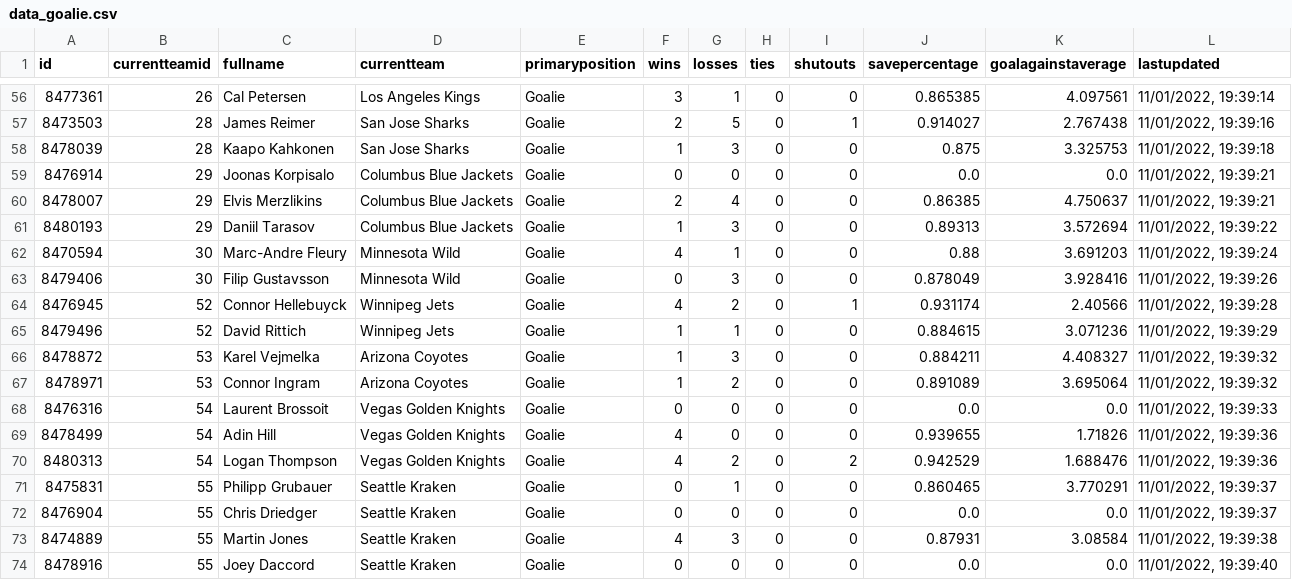
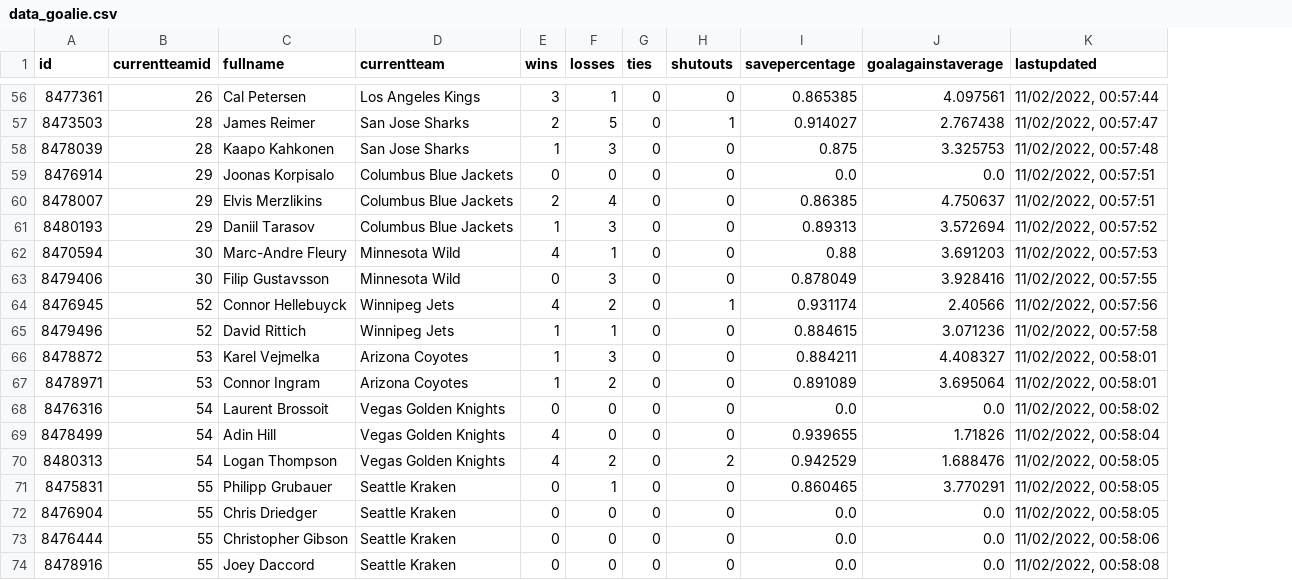
Before and after one commit to BBTimeless/pyhl-public, a CSV file: static/data/data_goalie.csv, drawn as a sheet; only a part is shown, gaps mark what is left out; removed rows and columns are numbered as before the commit, all else as after; the diff covers the shown part only; the diff names each change by its address in the sheet, - before the commit and + after, or states it on an @@ line.

```diff
--- a/static/data/data_goalie.csv
+++ b/static/data/data_goalie.csv
-column E (primaryposition), rows 56-72: all Goalie; row 74: Goalie
-K56 (lastupdated): 11/01/2022, 19:39:14
+K56 (lastupdated): 11/02/2022, 00:57:44
-K57 (lastupdated): 11/01/2022, 19:39:16
+K57 (lastupdated): 11/02/2022, 00:57:47
-K58 (lastupdated): 11/01/2022, 19:39:18
+K58 (lastupdated): 11/02/2022, 00:57:48
-K59:K60 (lastupdated): 11/01/2022, 19:39:21
+K59:K60 (lastupdated): 11/02/2022, 00:57:51
-K61 (lastupdated): 11/01/2022, 19:39:22
+K61 (lastupdated): 11/02/2022, 00:57:52
-K62 (lastupdated): 11/01/2022, 19:39:24
+K62 (lastupdated): 11/02/2022, 00:57:53
-K63 (lastupdated): 11/01/2022, 19:39:26
+K63 (lastupdated): 11/02/2022, 00:57:55
-K64 (lastupdated): 11/01/2022, 19:39:28
+K64 (lastupdated): 11/02/2022, 00:57:56
-K65 (lastupdated): 11/01/2022, 19:39:29
+K65 (lastupdated): 11/02/2022, 00:57:58
-K66:K67 (lastupdated): 11/01/2022, 19:39:32
+K66:K67 (lastupdated): 11/02/2022, 00:58:01
-K68 (lastupdated): 11/01/2022, 19:39:33
+K68 (lastupdated): 11/02/2022, 00:58:02
-K69 (lastupdated): 11/01/2022, 19:39:36
+K69 (lastupdated): 11/02/2022, 00:58:04
-K70 (lastupdated): 11/01/2022, 19:39:36
+K70 (lastupdated): 11/02/2022, 00:58:05
-K71:K72 (lastupdated): 11/01/2022, 19:39:37
+K71:K72 (lastupdated): 11/02/2022, 00:58:05
-row 73: 8474889 | 55 | Martin Jones | Seattle Kraken | Goalie | 4 | 3 | 0 | 0 | 0.87931 | 3.08584 | 11/01/2022, 19:39:38
+row 73: 8476444 | 55 | Christopher Gibson | Seattle Kraken | 0 | 0 | 0 | 0 | 0.0 | 0.0 | 11/02/2022, 00:58:06
-K74 (lastupdated): 11/01/2022, 19:39:40
+K74 (lastupdated): 11/02/2022, 00:58:08
```
Also changed, not shown: 54 edited cells elsewhere in this file, static/data/data_skater.csv, static/data/data_teams.csv, 2 other files.
